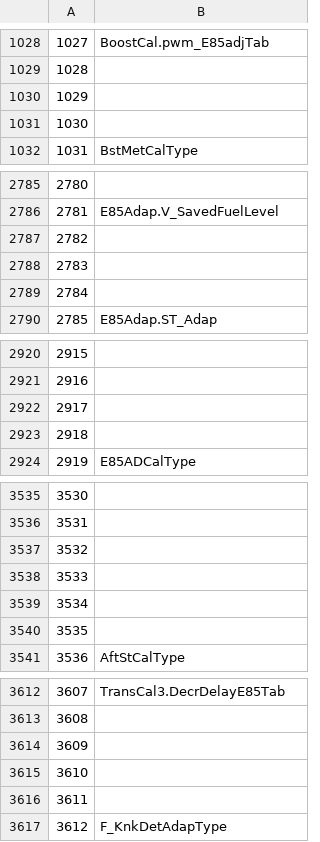
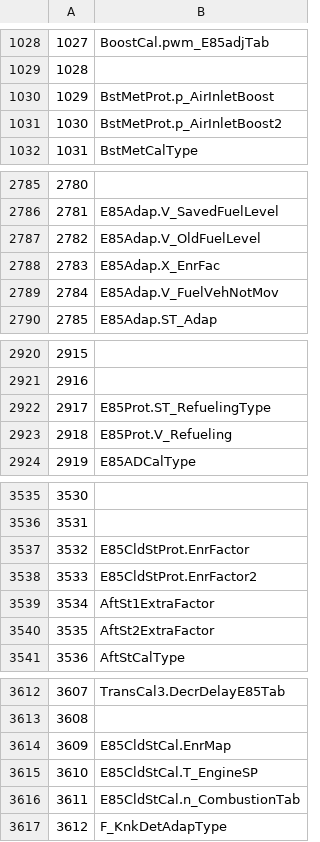
Before and after one commit to mattiasclaesson/TuningSuites, a CSV file: T7/EU0AF01C.csv, drawn as a sheet; only a part is shown, gaps mark what is left out; the diff covers the shown part only.

```diff
--- a/T7/EU0AF01C.csv
+++ b/T7/EU0AF01C.csv
@@ -1029,4 +1029,4 @@
 1028;
-1029;
-1030;
+1029;BstMetProt.p_AirInletBoost
+1030;BstMetProt.p_AirInletBoost2
 1031;BstMetCalType
@@ -2786,5 +2786,5 @@
 2781;E85Adap.V_SavedFuelLevel
-2782;
-2783;
-2784;
+2782;E85Adap.V_OldFuelLevel
+2783;E85Adap.X_EnrFac
+2784;E85Adap.V_FuelVehNotMov
 2785;E85Adap.ST_Adap
@@ -2921,4 +2921,4 @@
 2916;
-2917;
-2918;
+2917;E85Prot.ST_RefuelingType
+2918;E85Prot.V_Refueling
 2919;E85ADCalType
@@ -3536,6 +3536,6 @@
 3531;
-3532;
-3533;
-3534;
-3535;
+3532;E85CldStProt.EnrFactor
+3533;E85CldStProt.EnrFactor2
+3534;AftSt1ExtraFactor
+3535;AftSt2ExtraFactor
 3536;AftStCalType
@@ -3613,5 +3613,5 @@
 3608;
-3609;
-3610;
-3611;
+3609;E85CldStCal.EnrMap
+3610;E85CldStCal.T_EngineSP
+3611;E85CldStCal.n_CombustionTab
 3612;F_KnkDetAdapType
```
Also changed, not shown: 22 edited cells elsewhere in this file, 4 other files.
